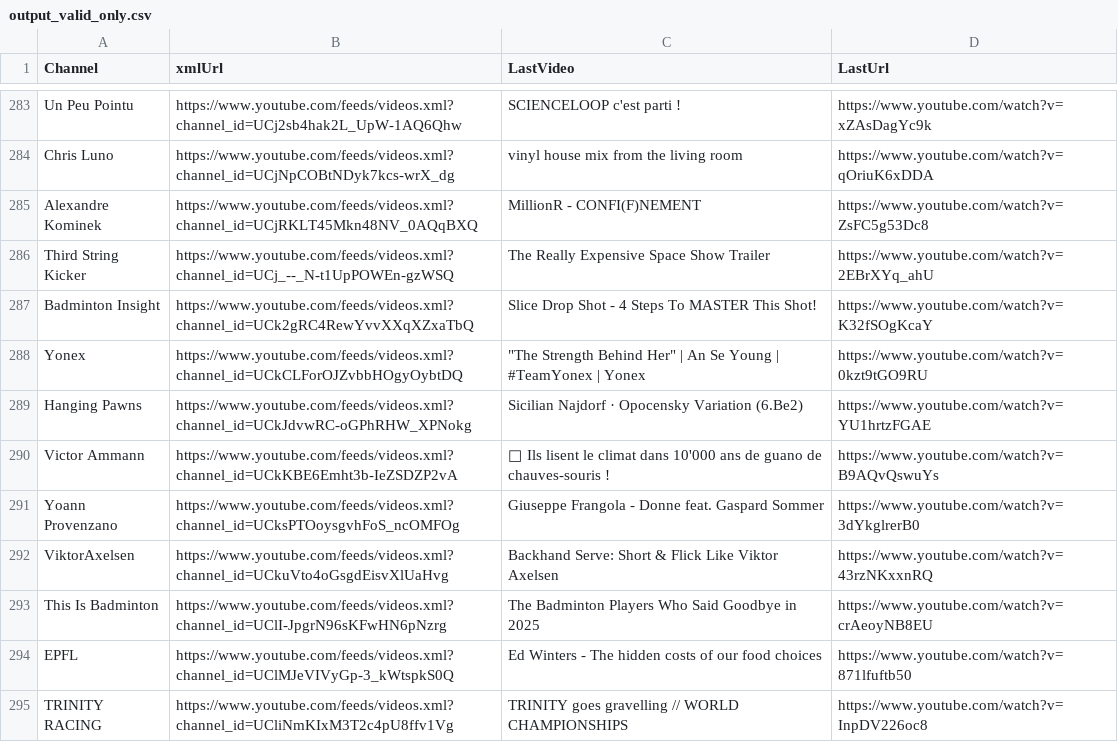
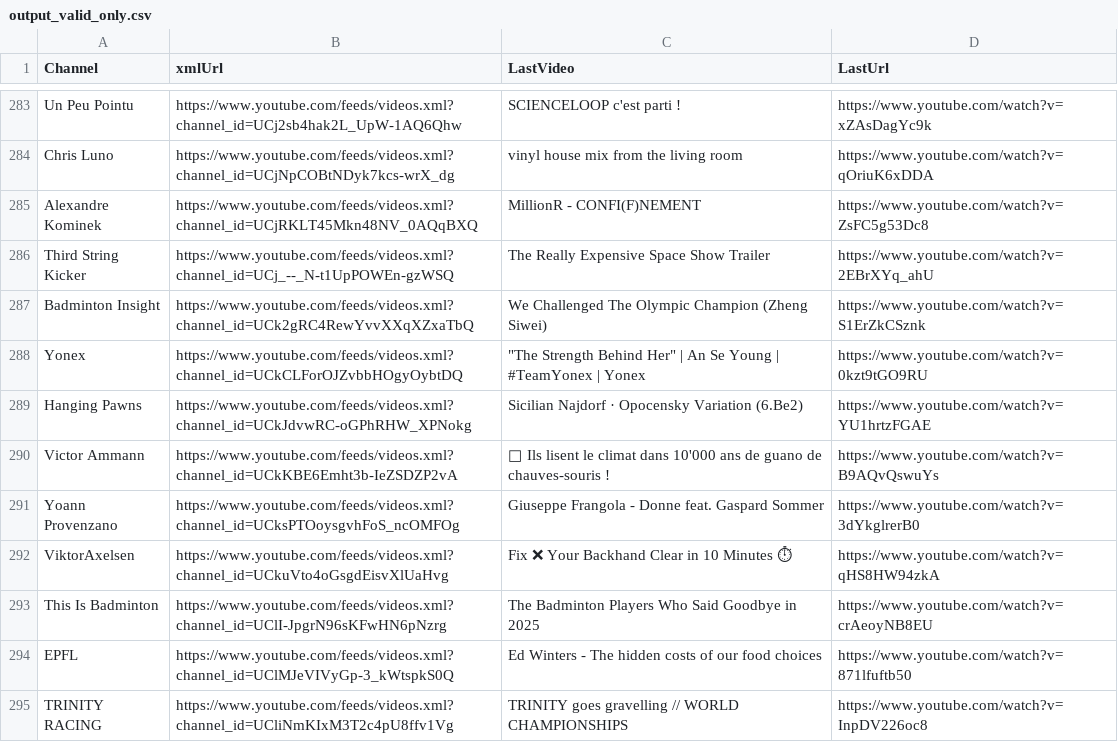
Before and after one commit to MaximeHoldener/check_videos, a CSV file: output_valid_only.csv, drawn as a sheet; only a part is shown, gaps mark what is left out; the diff covers the shown part only; the diff names each change by its address in the sheet, - before the commit and + after, or states it on an @@ line.

```diff
--- a/output_valid_only.csv
+++ b/output_valid_only.csv
-C287 (LastVideo): Slice Drop Shot - 4 Steps To MASTER This Shot!
+C287 (LastVideo): We Challenged The Olympic Champion (Zheng Siwei)
-D287 (LastUrl): https://www.youtube.com/watch?v=K32fSOgKcaY
+D287 (LastUrl): https://www.youtube.com/watch?v=S1ErZkCSznk
-C292 (LastVideo): Backhand Serve: Short & Flick Like Viktor Axelsen
+C292 (LastVideo): Fix ❌ Your Backhand Clear in 10 Minutes ⏱
-D292 (LastUrl): https://www.youtube.com/watch?v=43rzNKxxnRQ
+D292 (LastUrl): https://www.youtube.com/watch?v=qHS8HW94zkA
```
Also changed, not shown: 64 edited cells elsewhere in this file, 1 other file.
